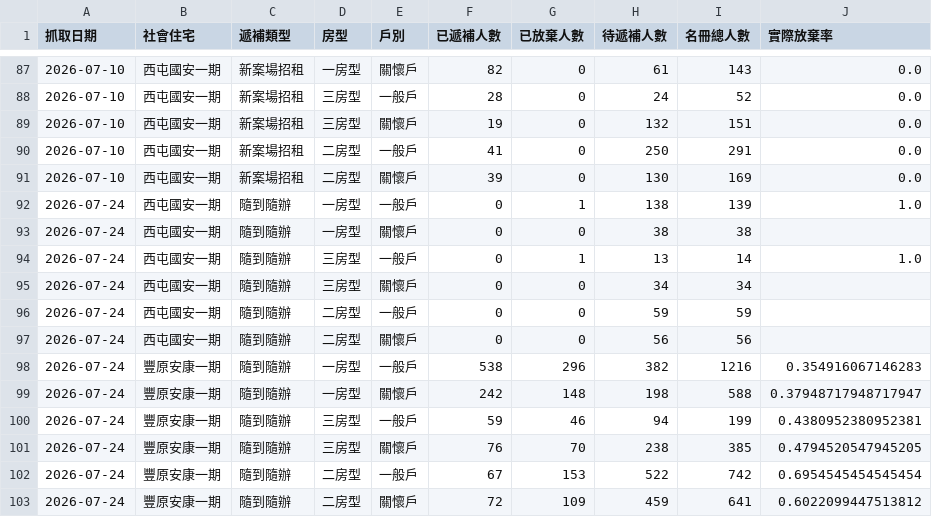
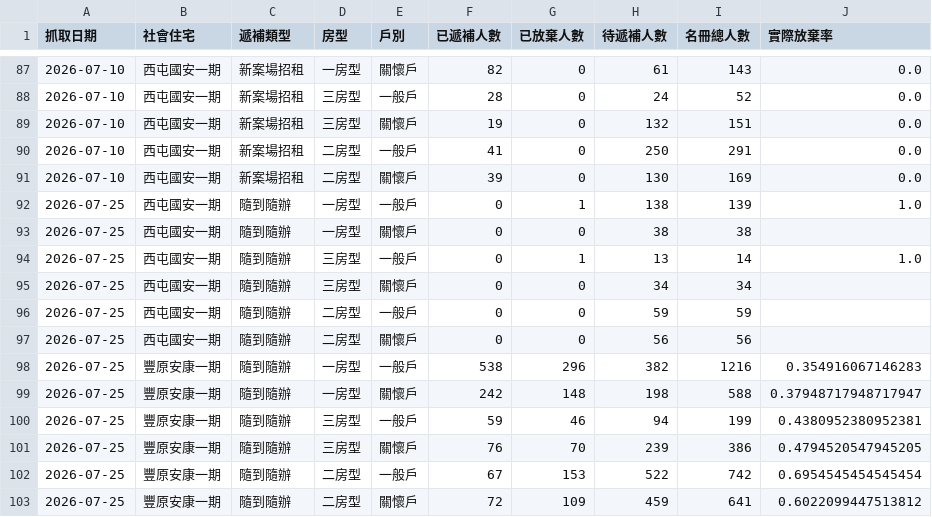
Before and after one commit to abula56/social_housing_tracker, a CSV file: detail_queue_stats.csv, drawn as a sheet; only a part is shown, gaps mark what is left out; the diff covers the shown part only.

```diff
--- a/detail_queue_stats.csv
+++ b/detail_queue_stats.csv
@@ -91,13 +91,13 @@
 2026-07-10,西屯國安一期,新案場招租,二房型,關懷戶,39,0,130,169,0.0
-2026-07-24,西屯國安一期,隨到隨辦,一房型,一般戶,0,1,138,139,1.0
-2026-07-24,西屯國安一期,隨到隨辦,一房型,關懷戶,0,0,38,38,
-2026-07-24,西屯國安一期,隨到隨辦,三房型,一般戶,0,1,13,14,1.0
-2026-07-24,西屯國安一期,隨到隨辦,三房型,關懷戶,0,0,34,34,
-2026-07-24,西屯國安一期,隨到隨辦,二房型,一般戶,0,0,59,59,
-2026-07-24,西屯國安一期,隨到隨辦,二房型,關懷戶,0,0,56,56,
-2026-07-24,豐原安康一期,隨到隨辦,一房型,一般戶,538,296,382,1216,0.354916067146283
-2026-07-24,豐原安康一期,隨到隨辦,一房型,關懷戶,242,148,198,588,0.37948717948717947
-2026-07-24,豐原安康一期,隨到隨辦,三房型,一般戶,59,46,94,199,0.4380952380952381
-2026-07-24,豐原安康一期,隨到隨辦,三房型,關懷戶,76,70,238,385,0.4794520547945205
-2026-07-24,豐原安康一期,隨到隨辦,二房型,一般戶,67,153,522,742,0.6954545454545454
-2026-07-24,豐原安康一期,隨到隨辦,二房型,關懷戶,72,109,459,641,0.6022099447513812
+2026-07-25,西屯國安一期,隨到隨辦,一房型,一般戶,0,1,138,139,1.0
+2026-07-25,西屯國安一期,隨到隨辦,一房型,關懷戶,0,0,38,38,
+2026-07-25,西屯國安一期,隨到隨辦,三房型,一般戶,0,1,13,14,1.0
+2026-07-25,西屯國安一期,隨到隨辦,三房型,關懷戶,0,0,34,34,
+2026-07-25,西屯國安一期,隨到隨辦,二房型,一般戶,0,0,59,59,
+2026-07-25,西屯國安一期,隨到隨辦,二房型,關懷戶,0,0,56,56,
+2026-07-25,豐原安康一期,隨到隨辦,一房型,一般戶,538,296,382,1216,0.354916067146283
+2026-07-25,豐原安康一期,隨到隨辦,一房型,關懷戶,242,148,198,588,0.37948717948717947
+2026-07-25,豐原安康一期,隨到隨辦,三房型,一般戶,59,46,94,199,0.4380952380952381
+2026-07-25,豐原安康一期,隨到隨辦,三房型,關懷戶,76,70,239,386,0.4794520547945205
+2026-07-25,豐原安康一期,隨到隨辦,二房型,一般戶,67,153,522,742,0.6954545454545454
+2026-07-25,豐原安康一期,隨到隨辦,二房型,關懷戶,72,109,459,641,0.6022099447513812
```
Also changed, not shown: 1 added row, 1 removed row and 112 edited cells elsewhere in this file, 4 other files.
